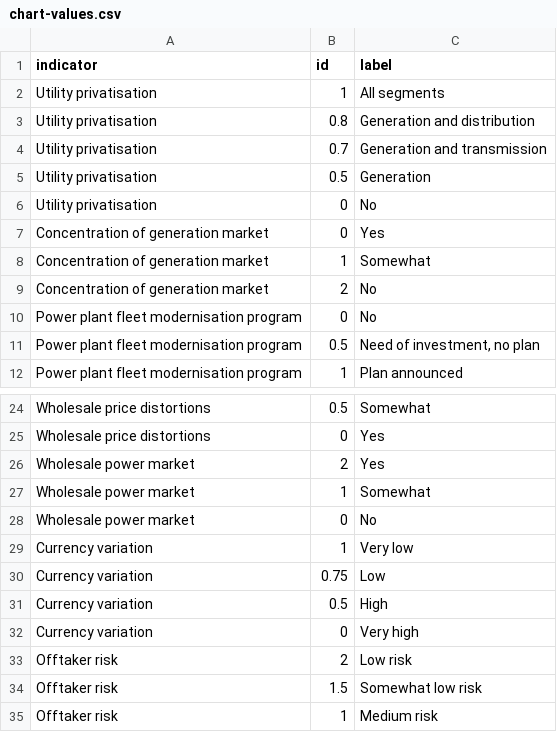
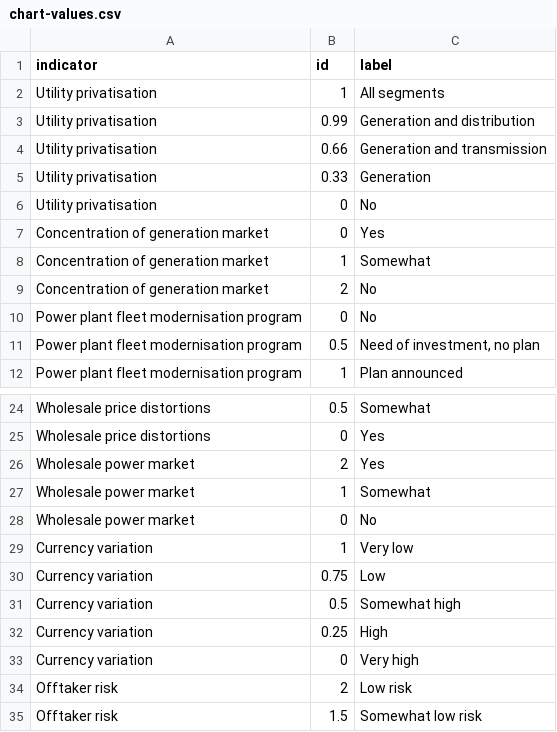
Before and after one commit to climatescope/cs-datapipeline, a CSV file: input/chart-values.csv, drawn as a sheet; only a part is shown, gaps mark what is left out; the shorter side is filled out with more unchanged rows.

Commit message:
update the scales of Utility privatisation and Currency variation

```diff
--- a/input/chart-values.csv
+++ b/input/chart-values.csv
@@ -2,5 +2,5 @@ indicator,id,label
 Utility privatisation,1,All segments
-Utility privatisation,0.8,Generation and distribution
-Utility privatisation,0.7,Generation and transmission
-Utility privatisation,0.5,Generation
+Utility privatisation,0.99,Generation and distribution
+Utility privatisation,0.66,Generation and transmission
+Utility privatisation,0.33,Generation
 Utility privatisation,0,No
@@ -30,3 +30,4 @@ Currency variation,1,Very low
 Currency variation,0.75,Low
-Currency variation,0.5,High
+Currency variation,0.5,Somewhat high
+Currency variation,0.25,High
 Currency variation,0,Very high
```
